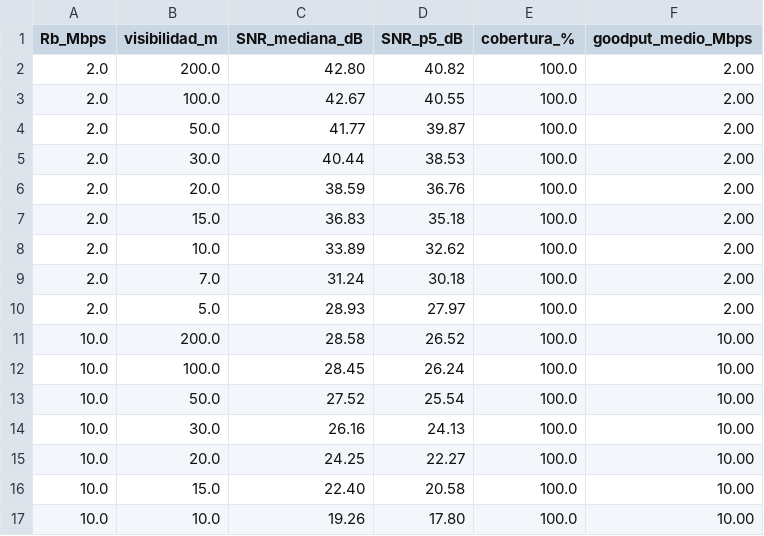
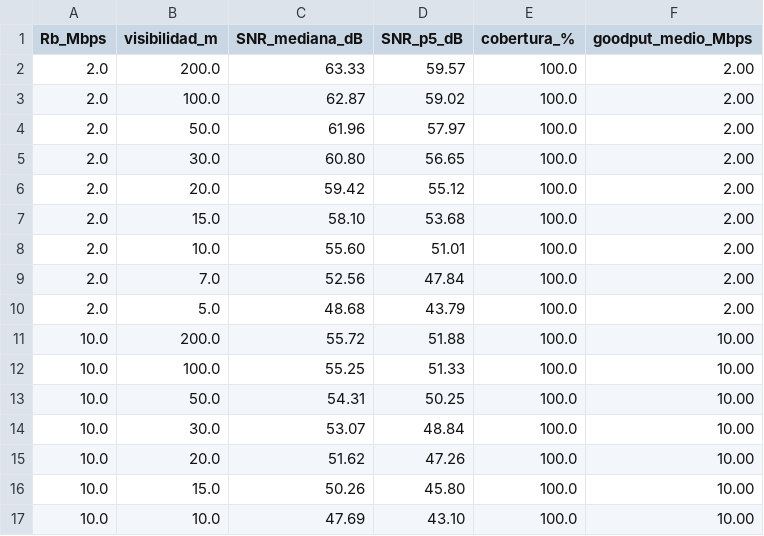
Before and after one commit to Martuko/VLC, a CSV file: resultados/E4_polvo.csv, drawn as a sheet; only a part is shown; the diff covers the shown part only.

```diff
--- a/resultados/E4_polvo.csv
+++ b/resultados/E4_polvo.csv
@@ -1,17 +1,17 @@
 Rb_Mbps,visibilidad_m,SNR_mediana_dB,SNR_p5_dB,cobertura_%,goodput_medio_Mbps
-2.0,200.0,42.80,40.82,100.0,2.00
-2.0,100.0,42.67,40.55,100.0,2.00
-2.0,50.0,41.77,39.87,100.0,2.00
-2.0,30.0,40.44,38.53,100.0,2.00
-2.0,20.0,38.59,36.76,100.0,2.00
-2.0,15.0,36.83,35.18,100.0,2.00
-2.0,10.0,33.89,32.62,100.0,2.00
-2.0,7.0,31.24,30.18,100.0,2.00
-2.0,5.0,28.93,27.97,100.0,2.00
-10.0,200.0,28.58,26.52,100.0,10.00
-10.0,100.0,28.45,26.24,100.0,10.00
-10.0,50.0,27.52,25.54,100.0,10.00
-10.0,30.0,26.16,24.13,100.0,10.00
-10.0,20.0,24.25,22.27,100.0,10.00
-10.0,15.0,22.40,20.58,100.0,10.00
-10.0,10.0,19.26,17.80,100.0,10.00
+2.0,200.0,63.33,59.57,100.0,2.00
+2.0,100.0,62.87,59.02,100.0,2.00
+2.0,50.0,61.96,57.97,100.0,2.00
+2.0,30.0,60.80,56.65,100.0,2.00
+2.0,20.0,59.42,55.12,100.0,2.00
+2.0,15.0,58.10,53.68,100.0,2.00
+2.0,10.0,55.60,51.01,100.0,2.00
+2.0,7.0,52.56,47.84,100.0,2.00
+2.0,5.0,48.68,43.79,100.0,2.00
+10.0,200.0,55.72,51.88,100.0,10.00
+10.0,100.0,55.25,51.33,100.0,10.00
+10.0,50.0,54.31,50.25,100.0,10.00
+10.0,30.0,53.07,48.84,100.0,10.00
+10.0,20.0,51.62,47.26,100.0,10.00
+10.0,15.0,50.26,45.80,100.0,10.00
+10.0,10.0,47.69,43.10,100.0,10.00
```
Also changed, not shown: 4 added rows, 4 removed rows and 15 edited cells elsewhere in this file, resultados/E10_ablacion.csv, resultados/E5_suciedad.csv, 36 other files.
